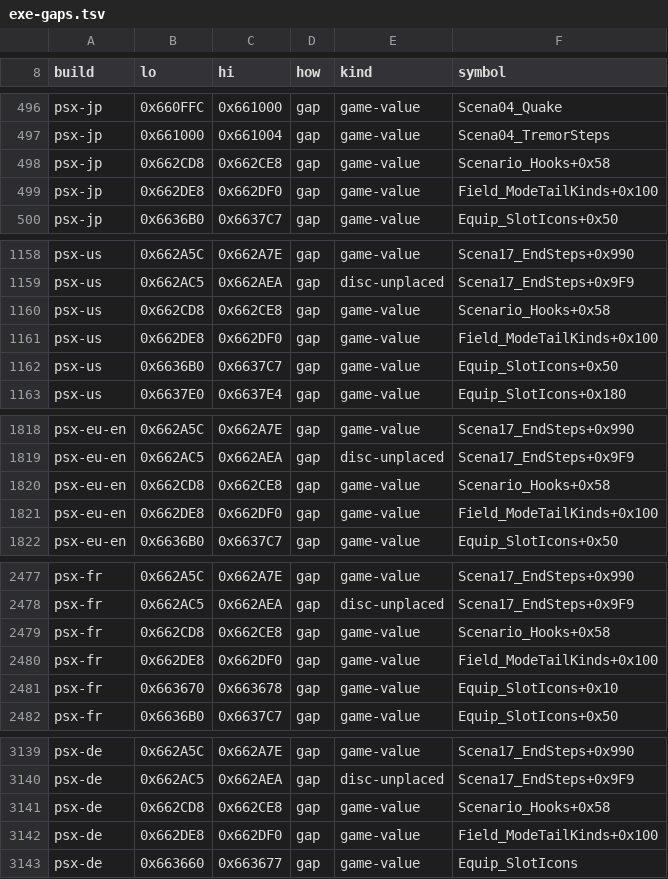
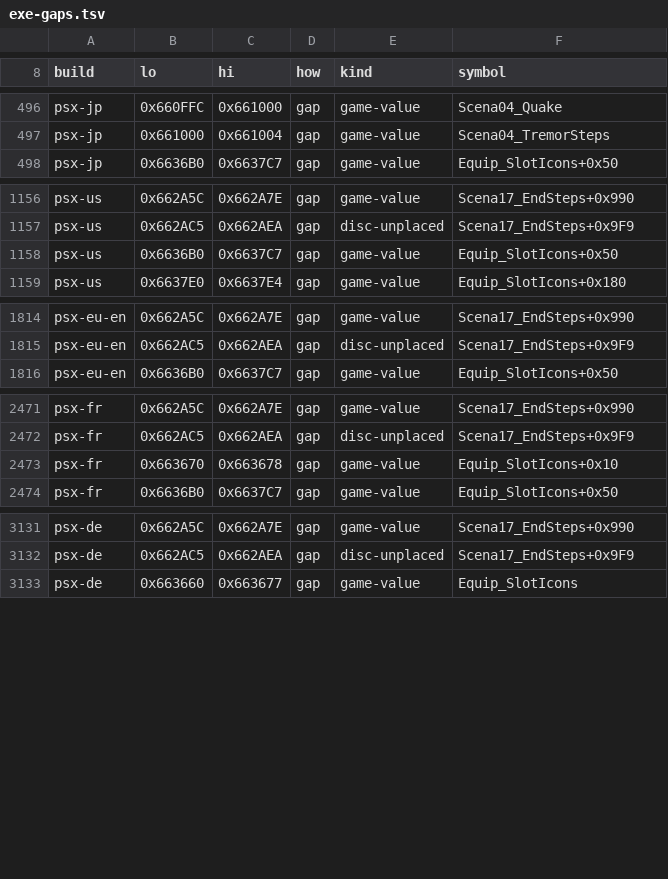
Before and after one commit to kerokline/BreathOfFire3PCPort, a TSV file: recipes/exe-gaps.tsv, drawn as a sheet; only a part is shown, gaps mark what is left out; the diff names each change by its address in the sheet, - before the commit and + after, or states it on an @@ line.

```diff
--- a/recipes/exe-gaps.tsv
+++ b/recipes/exe-gaps.tsv
-row 498: psx-jp | 0x662CD8 | 0x662CE8 | gap | game-value | Scenario_Hooks+0x58
-row 499: psx-jp | 0x662DE8 | 0x662DF0 | gap | game-value | Field_ModeTailKinds+0x100
-row 1160: psx-us | 0x662CD8 | 0x662CE8 | gap | game-value | Scenario_Hooks+0x58
-row 1161: psx-us | 0x662DE8 | 0x662DF0 | gap | game-value | Field_ModeTailKinds+0x100
-row 1820: psx-eu-en | 0x662CD8 | 0x662CE8 | gap | game-value | Scenario_Hooks+0x58
-row 1821: psx-eu-en | 0x662DE8 | 0x662DF0 | gap | game-value | Field_ModeTailKinds+0x100
-row 2479: psx-fr | 0x662CD8 | 0x662CE8 | gap | game-value | Scenario_Hooks+0x58
-row 2480: psx-fr | 0x662DE8 | 0x662DF0 | gap | game-value | Field_ModeTailKinds+0x100
-row 3141: psx-de | 0x662CD8 | 0x662CE8 | gap | game-value | Scenario_Hooks+0x58
-row 3142: psx-de | 0x662DE8 | 0x662DF0 | gap | game-value | Field_ModeTailKinds+0x100
```
